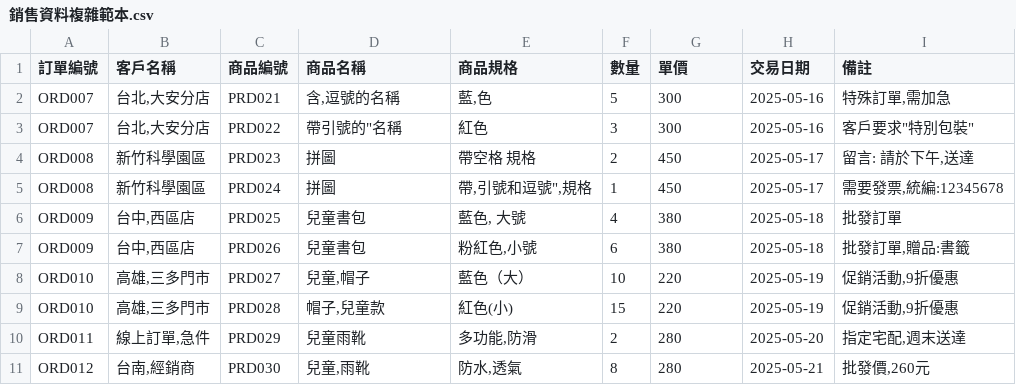
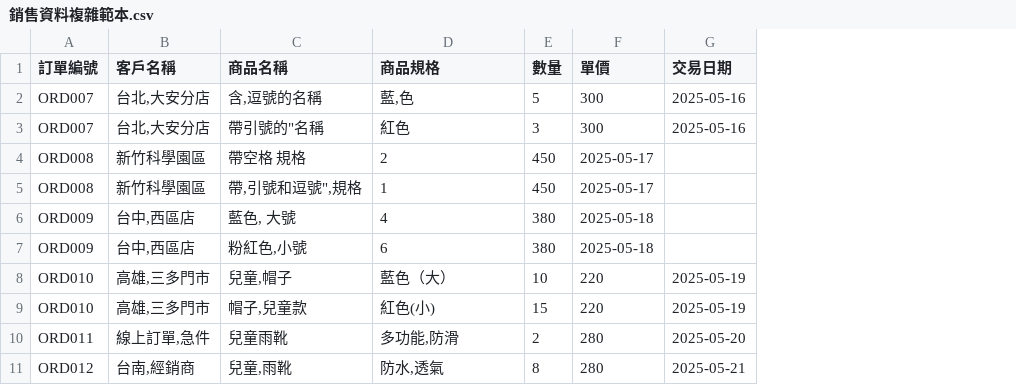
Before and after one commit to guan404ming/ship-it, a CSV file: lib/data/csv/銷售資料複雜範本.csv, drawn as a sheet; removed rows and columns are numbered as before the commit, all else as after; the diff names each change by its address in the sheet, - before the commit and + after, or states it on an @@ line.

```diff
--- a/lib/data/csv/銷售資料複雜範本.csv
+++ b/lib/data/csv/銷售資料複雜範本.csv
-column C (商品編號), rows 2-3: PRD021 | PRD022; rows 8-11: PRD027 | PRD028 | PRD029 | PRD030
-column I (備註), rows 2-3: 特殊訂單,需加急 | 客戶要求"特別包裝"; rows 8-11: 促銷活動,9折優惠 | 促銷活動,9折優惠 | 指定宅配,週末送達 | 批發價,260元
-row 4: ORD008 | 新竹科學園區 | PRD023 | 拼圖 | 帶空格 規格 | 2 | 450 | 2025-05-17 | 留言: 請於下午,送達
-row 5: ORD008 | 新竹科學園區 | PRD024 | 拼圖 | 帶,引號和逗號",規格 | 1 | 450 | 2025-05-17 | 需要發票,統編:12345678
-row 6: ORD009 | 台中,西區店 | PRD025 | 兒童書包 | 藍色, 大號 | 4 | 380 | 2025-05-18 | 批發訂單
-row 7: ORD009 | 台中,西區店 | PRD026 | 兒童書包 | 粉紅色,小號 | 6 | 380 | 2025-05-18 | 批發訂單,贈品:書籤
+row 4: ORD008 | 新竹科學園區 | 帶空格 規格 | 2 | 450 | 2025-05-17
+row 5: ORD008 | 新竹科學園區 | 帶,引號和逗號",規格 | 1 | 450 | 2025-05-17
+row 6: ORD009 | 台中,西區店 | 藍色, 大號 | 4 | 380 | 2025-05-18
+row 7: ORD009 | 台中,西區店 | 粉紅色,小號 | 6 | 380 | 2025-05-18
```
Also changed, not shown: 8 other files.
